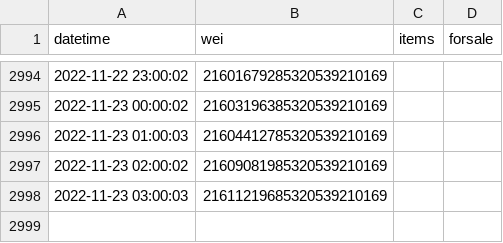
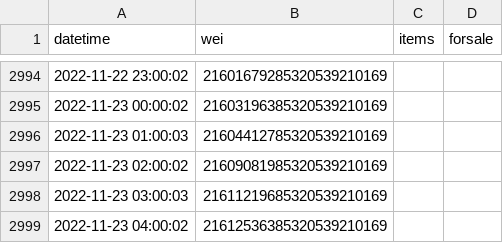
Before and after one commit to pconwell/gamestop-nft-data, a CSV file: gamestop_nft_data.csv, drawn as a sheet; only a part is shown, gaps mark what is left out.

Commit message:
update csv and rotate logs

```diff
--- a/gamestop_nft_data.csv
+++ b/gamestop_nft_data.csv
@@ -2998 +2998,2 @@ datetime,wei,items,forsale
 2022-11-23 03:00:03,21611219685320539210169,,
+2022-11-23 04:00:02,21612536385320539210169,,
```
